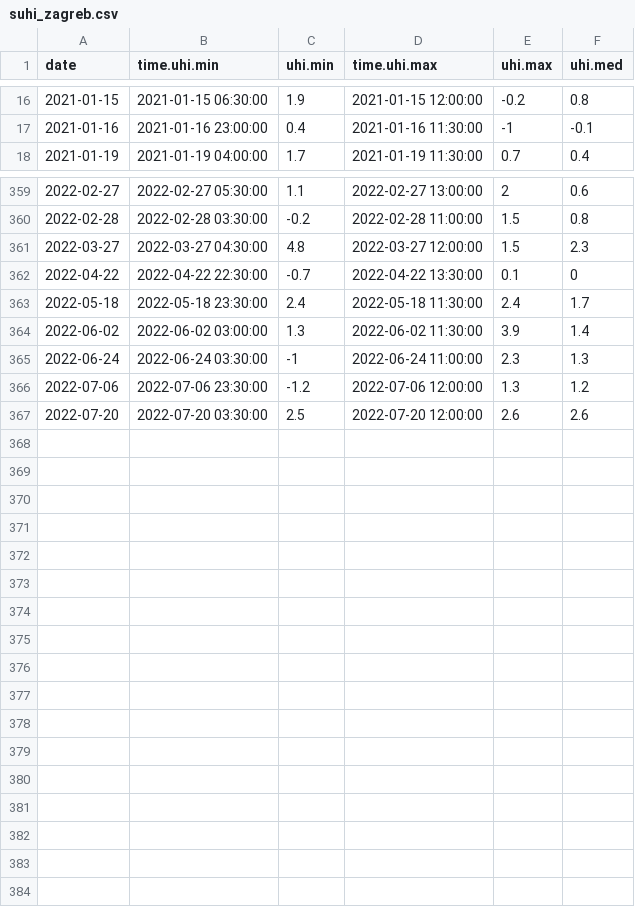
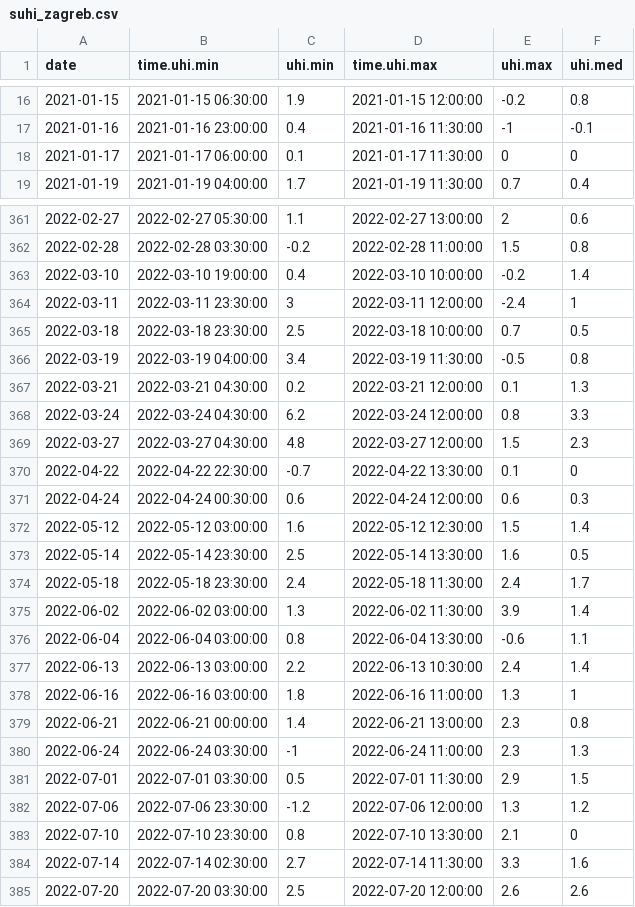
Before and after one commit to alexdum/suhi_lst_as, a CSV file: www/data/tabs/suhi/suhi_zagreb.csv, drawn as a sheet; only a part is shown, gaps mark what is left out; the diff covers the shown part only; the diff names each change by its address in the sheet, - before the commit and + after, or states it on an @@ line.

```diff
--- a/www/data/tabs/suhi/suhi_zagreb.csv
+++ b/www/data/tabs/suhi/suhi_zagreb.csv
+row 18: 2021-01-17 | 2021-01-17 06:00:00 | 0.1 | 2021-01-17 11:30:00 | 0 | 0
+row 363: 2022-03-10 | 2022-03-10 19:00:00 | 0.4 | 2022-03-10 10:00:00 | -0.2 | 1.4
+row 364: 2022-03-11 | 2022-03-11 23:30:00 | 3 | 2022-03-11 12:00:00 | -2.4 | 1
+row 365: 2022-03-18 | 2022-03-18 23:30:00 | 2.5 | 2022-03-18 10:00:00 | 0.7 | 0.5
+row 366: 2022-03-19 | 2022-03-19 04:00:00 | 3.4 | 2022-03-19 11:30:00 | -0.5 | 0.8
+row 367: 2022-03-21 | 2022-03-21 04:30:00 | 0.2 | 2022-03-21 12:00:00 | 0.1 | 1.3
+row 368: 2022-03-24 | 2022-03-24 04:30:00 | 6.2 | 2022-03-24 12:00:00 | 0.8 | 3.3
+row 371: 2022-04-24 | 2022-04-24 00:30:00 | 0.6 | 2022-04-24 12:00:00 | 0.6 | 0.3
+row 372: 2022-05-12 | 2022-05-12 03:00:00 | 1.6 | 2022-05-12 12:30:00 | 1.5 | 1.4
+row 373: 2022-05-14 | 2022-05-14 23:30:00 | 2.5 | 2022-05-14 13:30:00 | 1.6 | 0.5
+row 376: 2022-06-04 | 2022-06-04 03:00:00 | 0.8 | 2022-06-04 13:30:00 | -0.6 | 1.1
+row 377: 2022-06-13 | 2022-06-13 03:00:00 | 2.2 | 2022-06-13 10:30:00 | 2.4 | 1.4
+row 378: 2022-06-16 | 2022-06-16 03:00:00 | 1.8 | 2022-06-16 11:00:00 | 1.3 | 1
+row 379: 2022-06-21 | 2022-06-21 00:00:00 | 1.4 | 2022-06-21 13:00:00 | 2.3 | 0.8
+row 381: 2022-07-01 | 2022-07-01 03:30:00 | 0.5 | 2022-07-01 11:30:00 | 2.9 | 1.5
+row 383: 2022-07-10 | 2022-07-10 23:30:00 | 0.8 | 2022-07-10 13:30:00 | 2.1 | 0
+row 384: 2022-07-14 | 2022-07-14 02:30:00 | 2.7 | 2022-07-14 11:30:00 | 3.3 | 1.6
```
Also changed, not shown: 1 added row elsewhere in this file, 1 other file.
